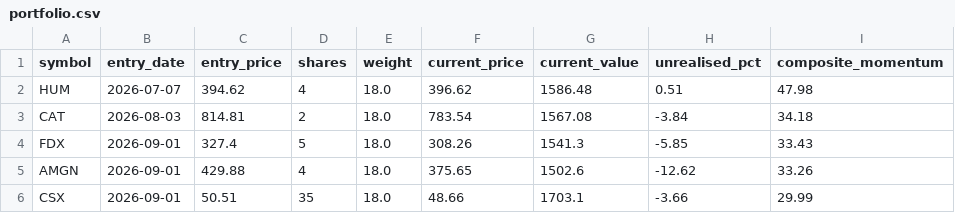
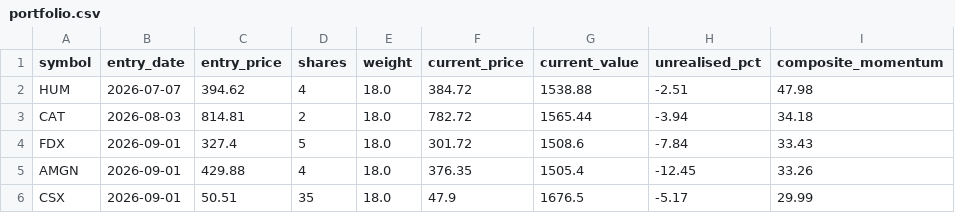
Before and after one commit to Chyde2010/momentum_rotation_improved, a CSV file: data/portfolio.csv, drawn as a sheet.

```diff
--- a/data/portfolio.csv
+++ b/data/portfolio.csv
@@ -1,6 +1,6 @@
 symbol,entry_date,entry_price,shares,weight,current_price,current_value,unrealised_pct,composite_momentum
-HUM,2026-07-07,394.62,4,18.0,396.62,1586.48,0.51,47.98
-CAT,2026-08-03,814.81,2,18.0,783.54,1567.08,-3.84,34.18
-FDX,2026-09-01,327.4,5,18.0,308.26,1541.3,-5.85,33.43
-AMGN,2026-09-01,429.88,4,18.0,375.65,1502.6,-12.62,33.26
-CSX,2026-09-01,50.51,35,18.0,48.66,1703.1,-3.66,29.99
+HUM,2026-07-07,394.62,4,18.0,384.72,1538.88,-2.51,47.98
+CAT,2026-08-03,814.81,2,18.0,782.72,1565.44,-3.94,34.18
+FDX,2026-09-01,327.4,5,18.0,301.72,1508.6,-7.84,33.43
+AMGN,2026-09-01,429.88,4,18.0,376.35,1505.4,-12.45,33.26
+CSX,2026-09-01,50.51,35,18.0,47.9,1676.5,-5.17,29.99
```
Also changed, not shown: data/nav_snapshots.csv, 2 other files.
